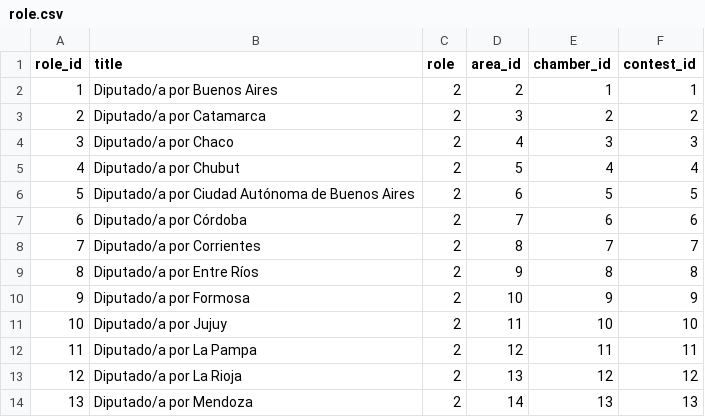
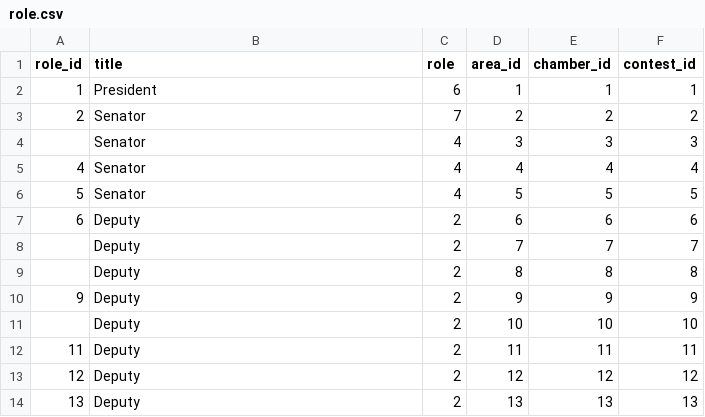
Before and after one commit to Socialtic/api-politica, a CSV file: app/db/role.csv, drawn as a sheet; only a part is shown; the diff covers the shown part only.

```diff
--- a/app/db/role.csv
+++ b/app/db/role.csv
@@ -1,14 +1,14 @@
 role_id,title,role,area_id,chamber_id,contest_id
-1,Diputado/a por Buenos Aires,2,2,1,1,
-2,Diputado/a por Catamarca,2,3,2,2,
-3,Diputado/a por Chaco,2,4,3,3,
-4,Diputado/a por Chubut,2,5,4,4,
-5,Diputado/a por Ciudad Autónoma de Buenos Aires,2,6,5,5,
-6,Diputado/a por Córdoba,2,7,6,6,
-7,Diputado/a por Corrientes,2,8,7,7,
-8,Diputado/a por Entre Ríos,2,9,8,8,
-9,Diputado/a por Formosa,2,10,9,9,
-10,Diputado/a por Jujuy,2,11,10,10,
-11,Diputado/a por La Pampa,2,12,11,11,
-12,Diputado/a por La Rioja,2,13,12,12,
-13,Diputado/a por Mendoza,2,14,13,13,
+1,President,6,1,1,1,
+2,Senator,7,2,2,2,
+,Senator,4,3,3,3,
+4,Senator,4,4,4,4,
+5,Senator,4,5,5,5,
+6,Deputy,2,6,6,6,
+,Deputy,2,7,7,7,
+,Deputy,2,8,8,8,
+9,Deputy,2,9,9,9,
+,Deputy,2,10,10,10,
+11,Deputy,2,11,11,11,
+12,Deputy,2,12,12,12,
+13,Deputy,2,13,13,13,
```
Also changed, not shown: 14 added rows and 46 edited cells elsewhere in this file, app/db/chamber.csv, app/db/contest.csv, 26 other files.
